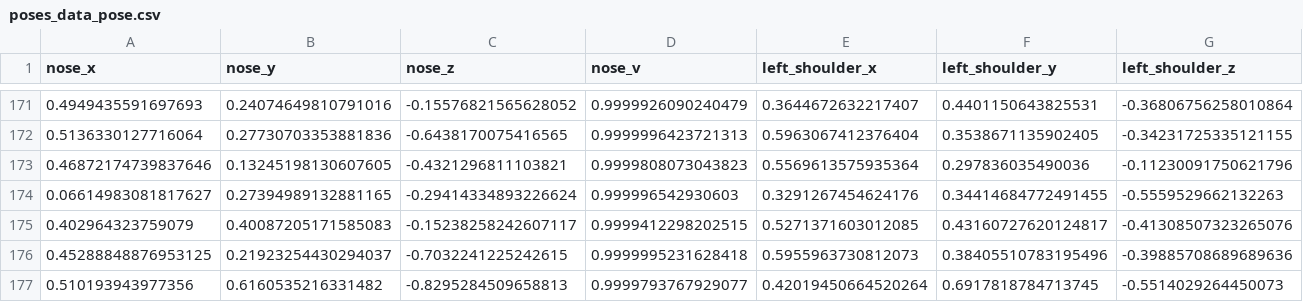
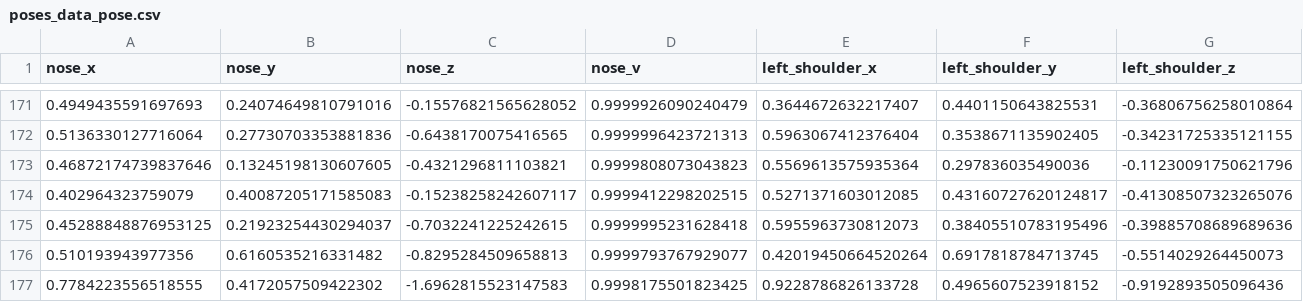
Before and after one commit to kruti002/yoga_pose_detection_using_xai, a CSV file: csv_files/poses_data_pose.csv, drawn as a sheet; only a part is shown, gaps mark what is left out; the shorter side is filled out with more unchanged rows; rows hold the shown columns only; the diff names each change by its address in the sheet, - before the commit and + after, or states it on an @@ line.

```diff
--- a/csv_files/poses_data_pose.csv
+++ b/csv_files/poses_data_pose.csv
-row 174: 0.06614983081817627 | 0.27394989132881165 | -0.29414334893226624 | 0.999996542930603 | 0.3291267454624176 | 0.34414684772491455 | -0.5559529662132263
```
Also changed, not shown: 4 other files.
